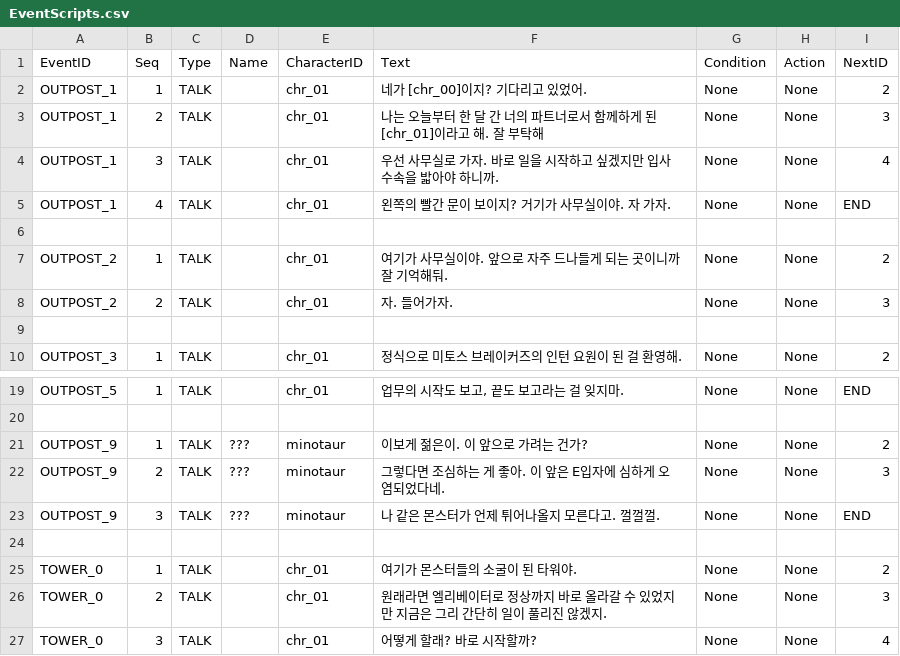
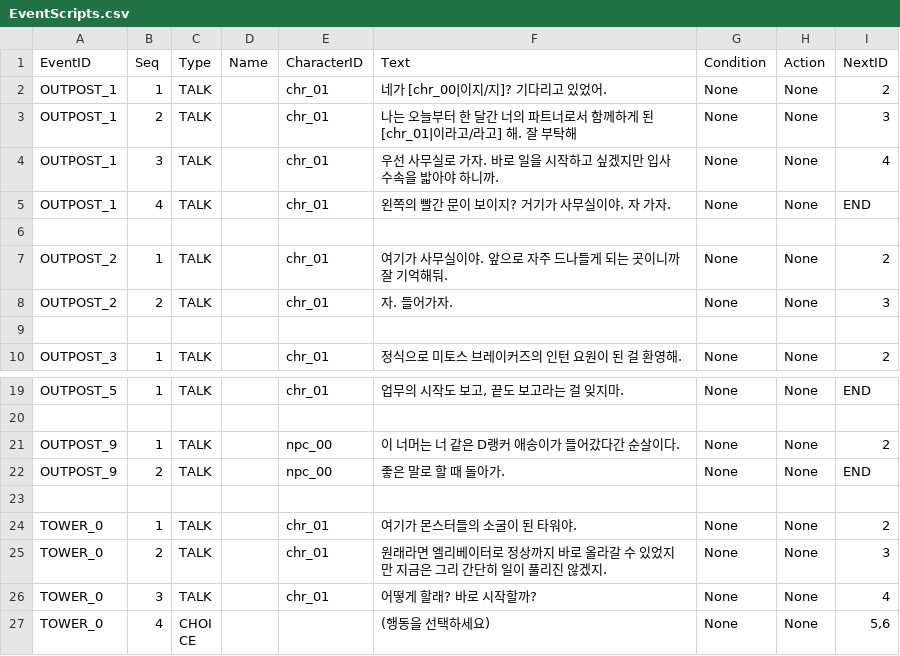
Before and after one commit to Kickstopper/rpg_project, a CSV file: Assets/CSV/Dialogues/EventScripts.csv, drawn as a sheet; only a part is shown, gaps mark what is left out; the shorter side is filled out with more unchanged rows.

```diff
--- a/Assets/CSV/Dialogues/EventScripts.csv
+++ b/Assets/CSV/Dialogues/EventScripts.csv
@@ -1,4 +1,4 @@
 EventID,Seq,Type,Name,CharacterID,Text,Condition,Action,NextID
-OUTPOST_1,1,TALK,,chr_01,네가 [chr_00]이지? 기다리고 있었어.,None,None,2
-OUTPOST_1,2,TALK,,chr_01,나는 오늘부터 한 달 간 너의 파트너로서 함께하게 된 [chr_01]이라고 해. 잘 부탁해,None,None,3
+OUTPOST_1,1,TALK,,chr_01,네가 [chr_00|이지/지]? 기다리고 있었어.,None,None,2
+OUTPOST_1,2,TALK,,chr_01,나는 오늘부터 한 달간 너의 파트너로서 함께하게 된 [chr_01|이라고/라고] 해. 잘 부탁해,None,None,3
 OUTPOST_1,3,TALK,,chr_01,우선 사무실로 가자. 바로 일을 시작하고 싶겠지만 입사 수속을 밟아야 하니까.,None,None,4
@@ -20,5 +20,4 @@ OUTPOST_5,1,TALK,,chr_01,"업무의 시작도 보고, 끝도 보고라는 걸
 
-OUTPOST_9,1,TALK,???,minotaur,이보게 젊은이. 이 앞으로 가려는 건가?,None,None,2
-OUTPOST_9,2,TALK,???,minotaur,그렇다면 조심하는 게 좋아. 이 앞은 E입자에 심하게 오염되었다네.,None,None,3
-OUTPOST_9,3,TALK,???,minotaur,나 같은 몬스터가 언제 튀어나올지 모른다고. 껄껄껄.,None,None,END
+OUTPOST_9,1,TALK,,npc_00,이 너머는 너 같은 D랭커 애송이가 들어갔다간 순살이다.,None,None,2
+OUTPOST_9,2,TALK,,npc_00,좋은 말로 할 때 돌아가.,None,None,END
 
```
Also changed, not shown: Assets/CSV/Dialogues/MonsterMessages.csv.
